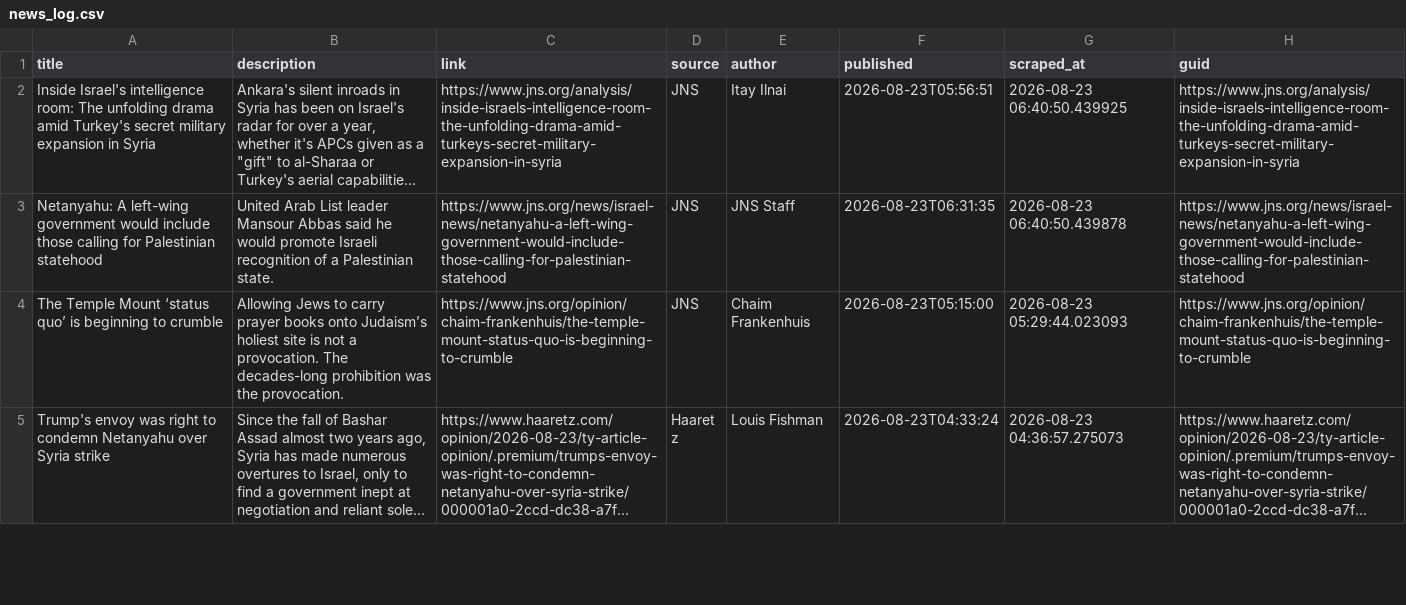
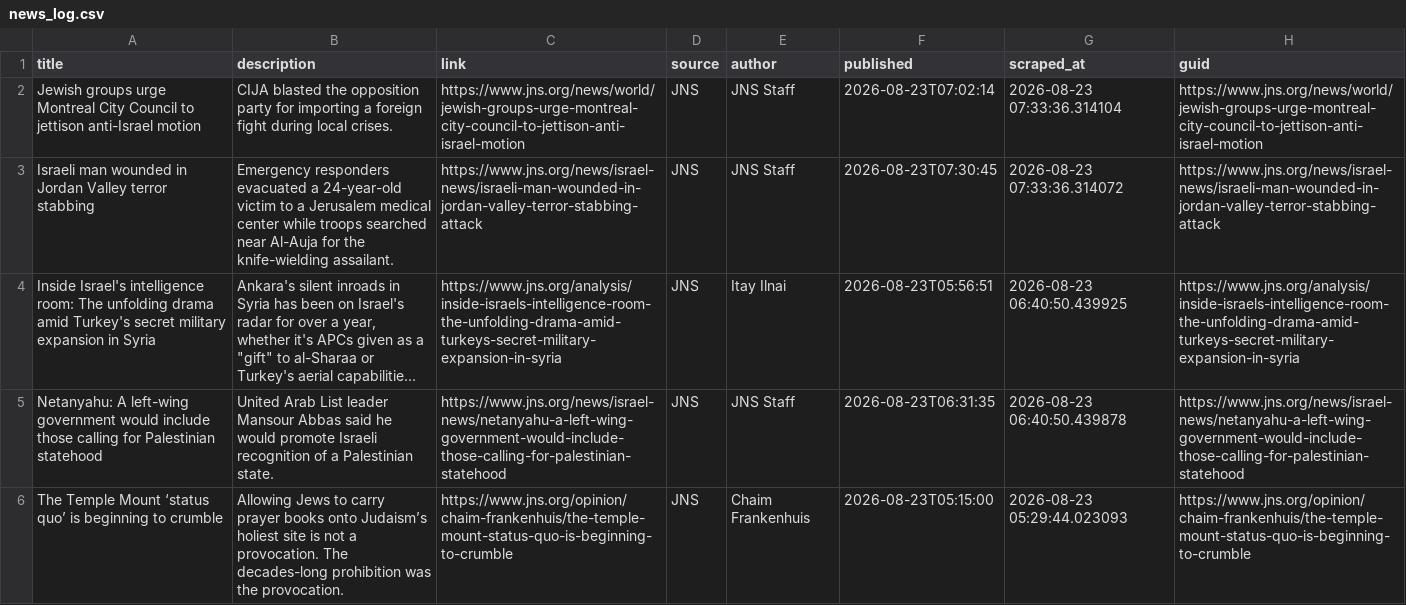
Before and after one commit to jballhalla/jewish-studies-feed, a CSV file: data/memory/news_log.csv, drawn as a sheet; only a part is shown; the shorter side is filled out with more unchanged rows; long unchanged cells end in …; the diff names each change by its address in the sheet, - before the commit and + after, or states it on an @@ line.

```diff
--- a/data/memory/news_log.csv
+++ b/data/memory/news_log.csv
+row 2: Jewish groups urge Montreal City Council to jettison anti-Israel motion | CIJA blasted the opposition party for importing a foreign fight during local crises. | https://www.jns.org/news/world/jewish-groups-urge-montreal-city-council-to-jettison-anti-israel-motion | JNS | JNS Staff | 2026-08-23T07:02:14 | 2026-08-23 07:33:36.314104 | https://www.jns.org/news/world/jewish-groups-urge-montreal-city-council-to-jettison-anti-israel-motion
+row 3: Israeli man wounded in Jordan Valley terror stabbing | Emergency responders evacuated a 24-year-old victim to a Jerusalem medical center while troops searched near Al-Auja for the knife-wielding assailant. | https://www.jns.org/news/israel-news/israeli-man-wounded-in-jordan-valley-terror-stabbing-attack | JNS | JNS Staff | 2026-08-23T07:30:45 | 2026-08-23 07:33:36.314072 | https://www.jns.org/news/israel-news/israeli-man-wounded-in-jordan-valley-terror-stabbing-attack
```
